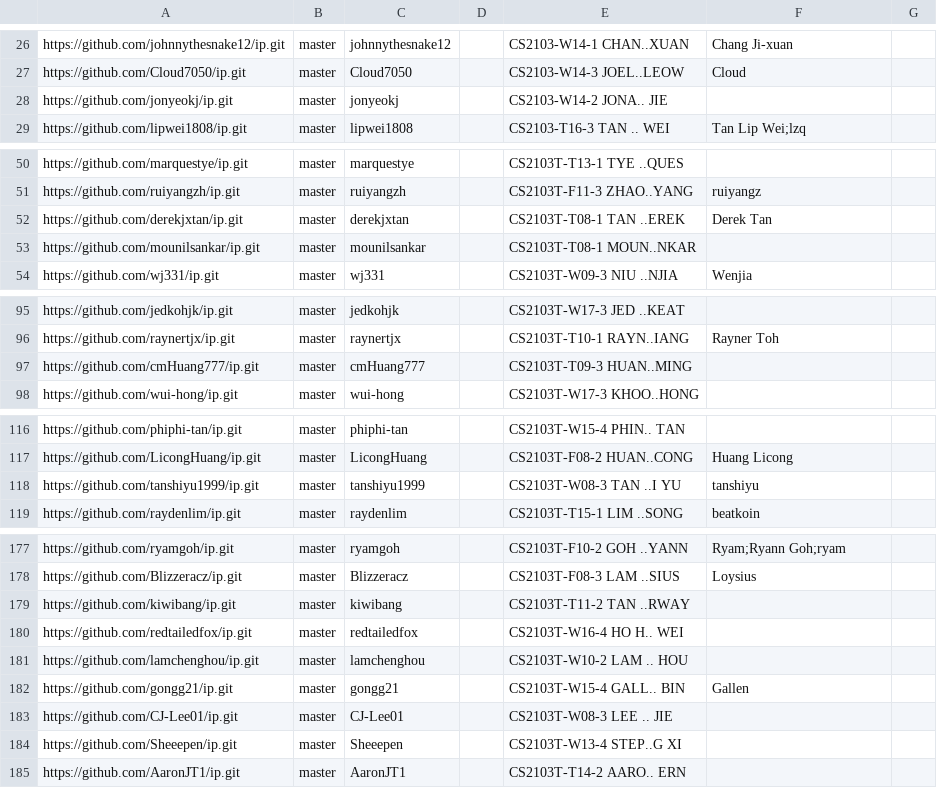
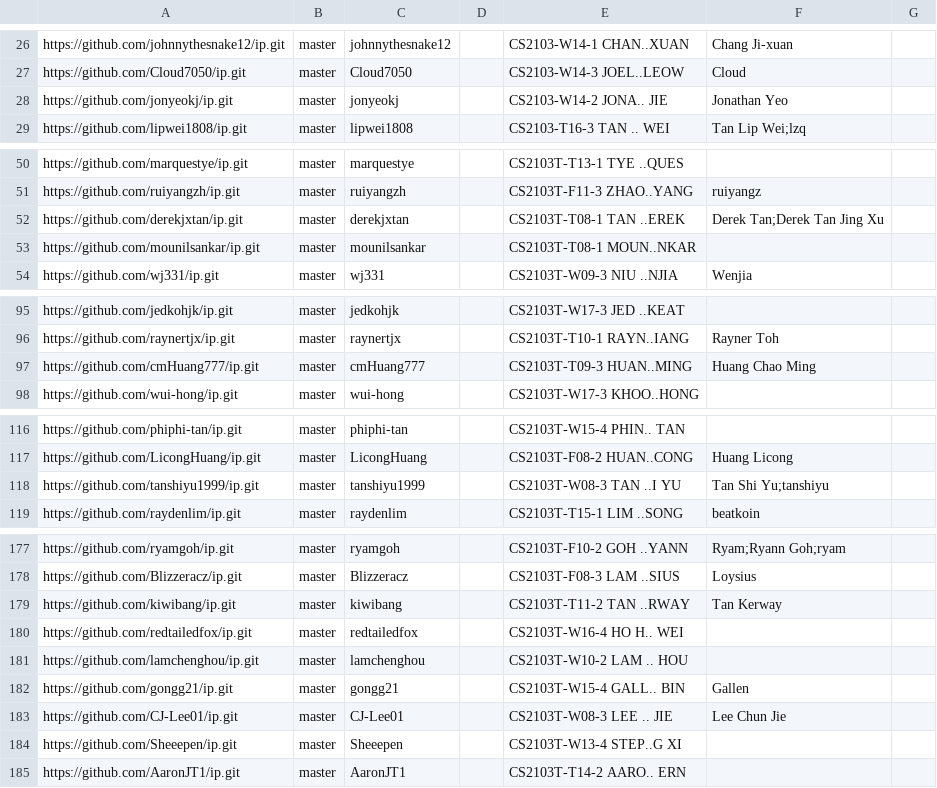
Before and after one commit to nus-cs2103-AY2324S1/ip-dashboard, a CSV file: configs/author-config.csv, drawn as a sheet; only a part is shown, gaps mark what is left out; the diff covers the shown part only.

```diff
--- a/configs/author-config.csv
+++ b/configs/author-config.csv
@@ -27,3 +27,3 @@ https://github.com/johnnythesnake12/ip.git,master,johnnythesnake12,,CS2103-W14-1
 https://github.com/Cloud7050/ip.git,master,Cloud7050,,CS2103-W14-3 JOEL..LEOW,Cloud,
-https://github.com/jonyeokj/ip.git,master,jonyeokj,,CS2103-W14-2 JONA.. JIE,,
+https://github.com/jonyeokj/ip.git,master,jonyeokj,,CS2103-W14-2 JONA.. JIE,Jonathan Yeo,
 https://github.com/lipwei1808/ip.git,master,lipwei1808,,CS2103-T16-3 TAN .. WEI,Tan Lip Wei;lzq,
@@ -51,3 +51,3 @@ https://github.com/marquestye/ip.git,master,marquestye,,CS2103T-T13-1 TYE ..QUES
 https://github.com/ruiyangzh/ip.git,master,ruiyangzh,,CS2103T-F11-3 ZHAO..YANG,ruiyangz,
-https://github.com/derekjxtan/ip.git,master,derekjxtan,,CS2103T-T08-1 TAN ..EREK,Derek Tan,
+https://github.com/derekjxtan/ip.git,master,derekjxtan,,CS2103T-T08-1 TAN ..EREK,Derek Tan;Derek Tan Jing Xu,
 https://github.com/mounilsankar/ip.git,master,mounilsankar,,CS2103T-T08-1 MOUN..NKAR,,
@@ -96,3 +96,3 @@ https://github.com/jedkohjk/ip.git,master,jedkohjk,,CS2103T-W17-3 JED ..KEAT,,
 https://github.com/raynertjx/ip.git,master,raynertjx,,CS2103T-T10-1 RAYN..IANG,Rayner Toh,
-https://github.com/cmHuang777/ip.git,master,cmHuang777,,CS2103T-T09-3 HUAN..MING,,
+https://github.com/cmHuang777/ip.git,master,cmHuang777,,CS2103T-T09-3 HUAN..MING,Huang Chao Ming,
 https://github.com/wui-hong/ip.git,master,wui-hong,,CS2103T-W17-3 KHOO..HONG,,
@@ -117,3 +117,3 @@ https://github.com/phiphi-tan/ip.git,master,phiphi-tan,,CS2103T-W15-4 PHIN.. TAN
 https://github.com/LicongHuang/ip.git,master,LicongHuang,,CS2103T-F08-2 HUAN..CONG,Huang Licong,
-https://github.com/tanshiyu1999/ip.git,master,tanshiyu1999,,CS2103T-W08-3 TAN ..I YU,tanshiyu,
+https://github.com/tanshiyu1999/ip.git,master,tanshiyu1999,,CS2103T-W08-3 TAN ..I YU,Tan Shi Yu;tanshiyu,
 https://github.com/raydenlim/ip.git,master,raydenlim,,CS2103T-T15-1 LIM ..SONG,beatkoin,
@@ -178,3 +178,3 @@ https://github.com/ryamgoh/ip.git,master,ryamgoh,,CS2103T-F10-2 GOH ..YANN,Ryam;
 https://github.com/Blizzeracz/ip.git,master,Blizzeracz,,CS2103T-F08-3 LAM ..SIUS,Loysius,
-https://github.com/kiwibang/ip.git,master,kiwibang,,CS2103T-T11-2 TAN ..RWAY,,
+https://github.com/kiwibang/ip.git,master,kiwibang,,CS2103T-T11-2 TAN ..RWAY,Tan Kerway,
 https://github.com/redtailedfox/ip.git,master,redtailedfox,,CS2103T-W16-4 HO H.. WEI,,
@@ -182,3 +182,3 @@ https://github.com/lamchenghou/ip.git,master,lamchenghou,,CS2103T-W10-2 LAM .. H
 https://github.com/gongg21/ip.git,master,gongg21,,CS2103T-W15-4 GALL.. BIN,Gallen,
-https://github.com/CJ-Lee01/ip.git,master,CJ-Lee01,,CS2103T-W08-3 LEE .. JIE,,
+https://github.com/CJ-Lee01/ip.git,master,CJ-Lee01,,CS2103T-W08-3 LEE .. JIE,Lee Chun Jie,
 https://github.com/Sheeepen/ip.git,master,Sheeepen,,CS2103T-W13-4 STEP..G XI,,
```
Also changed, not shown: 10 edited cells elsewhere in this file.
